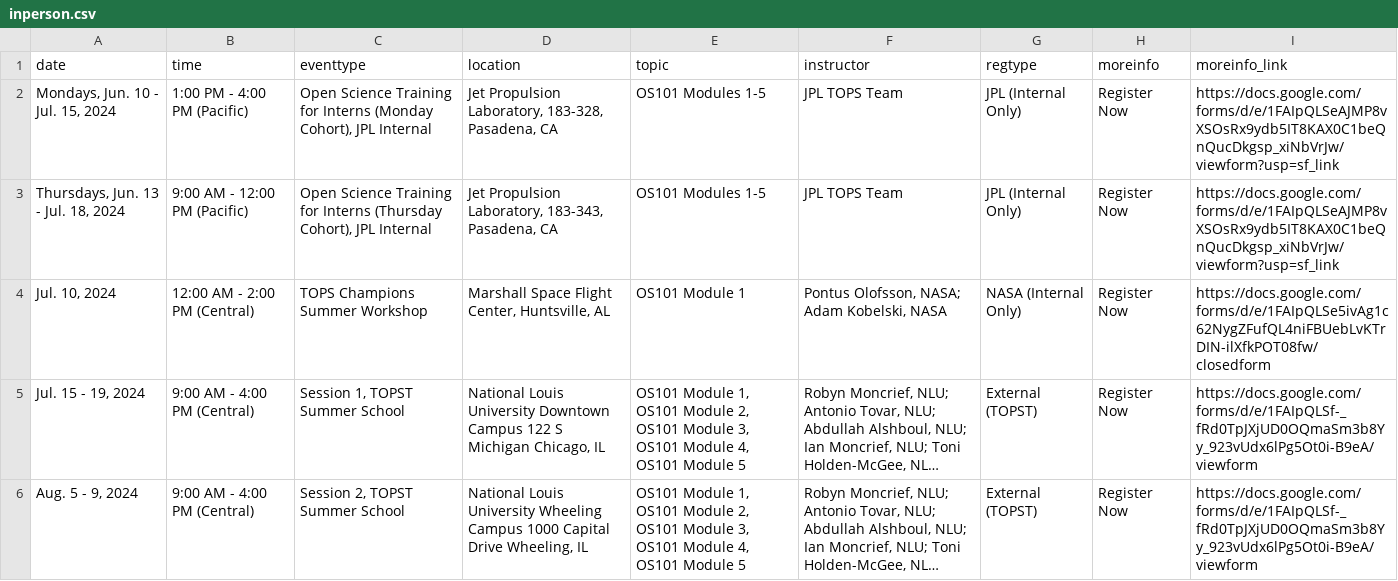
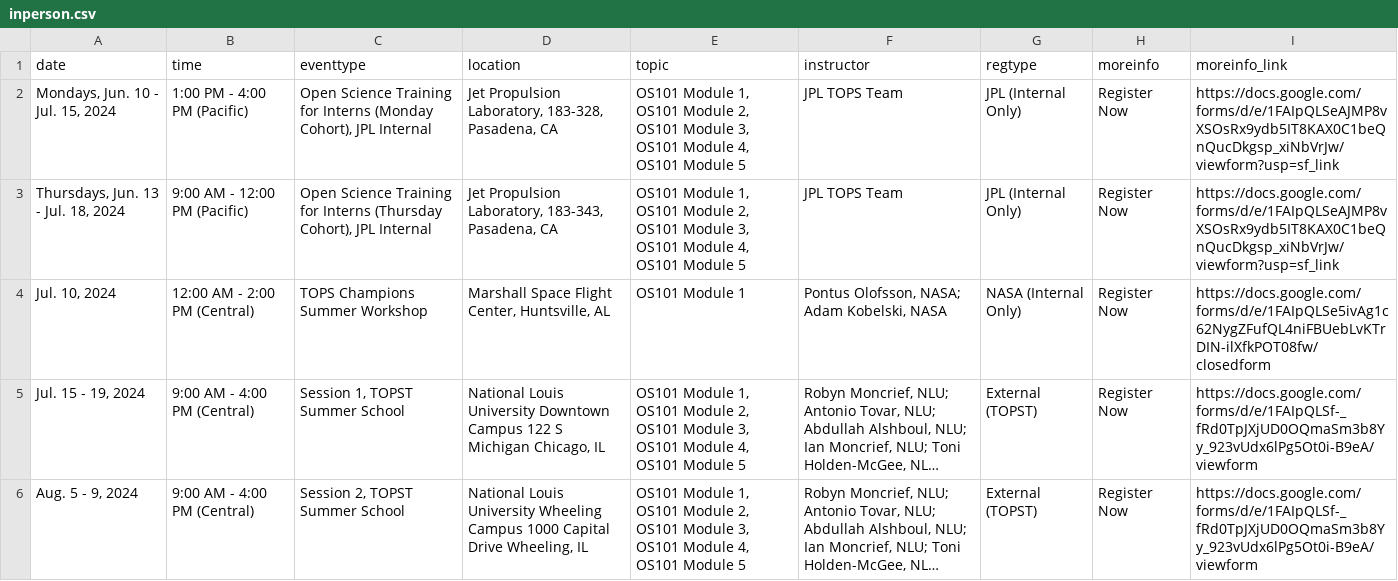
Before and after one commit to nasa/Transform-to-Open-Science, a CSV file: _data/inperson.csv, drawn as a sheet; long unchanged cells end in ….

Commit message:
Revise topics to list one by one for JPL workshops

```diff
--- a/_data/inperson.csv
+++ b/_data/inperson.csv
@@ -1,4 +1,4 @@
 date,time,eventtype,location,topic,instructor,regtype,moreinfo,moreinfo_link
-"Mondays, Jun. 10 - Jul. 15, 2024",1:00 PM - 4:00 PM (Pacific),"Open Science Training for Interns (Monday Cohort), JPL Internal","Jet Propulsion Laboratory, 183-328, Pasadena, CA",OS101 Modules 1-5,JPL TOPS Team,JPL (Internal Only),Register Now,https://docs.google.com/forms/d/e/1FAIpQLSeAJMP8vXSOsRx9ydb5IT8KAX0C1beQnQucDkgsp_xiNbVrJw/viewform?usp=sf_link
-"Thursdays, Jun. 13 - Jul. 18, 2024",9:00 AM - 12:00 PM (Pacific),"Open Science Training for Interns (Thursday Cohort), JPL Internal","Jet Propulsion Laboratory, 183-343, Pasadena, CA",OS101 Modules 1-5,JPL TOPS Team,JPL (Internal Only),Register Now,https://docs.google.com/forms/d/e/1FAIpQLSeAJMP8vXSOsRx9ydb5IT8KAX0C1beQnQucDkgsp_xiNbVrJw/viewform?usp=sf_link
+"Mondays, Jun. 10 - Jul. 15, 2024",1:00 PM - 4:00 PM (Pacific),"Open Science Training for Interns (Monday Cohort), JPL Internal","Jet Propulsion Laboratory, 183-328, Pasadena, CA","OS101 Module 1, OS101 Module 2, OS101 Module 3, OS101 Module 4, OS101 Module 5",JPL TOPS Team,JPL (Internal Only),Register Now,https://docs.google.com/forms/d/e/1FAIpQLSeAJMP8vXSOsRx9ydb5IT8KAX0C1beQnQucDkgsp_xiNbVrJw/viewform?usp=sf_link
+"Thursdays, Jun. 13 - Jul. 18, 2024",9:00 AM - 12:00 PM (Pacific),"Open Science Training for Interns (Thursday Cohort), JPL Internal","Jet Propulsion Laboratory, 183-343, Pasadena, CA","OS101 Module 1, OS101 Module 2, OS101 Module 3, OS101 Module 4, OS101 Module 5",JPL TOPS Team,JPL (Internal Only),Register Now,https://docs.google.com/forms/d/e/1FAIpQLSeAJMP8vXSOsRx9ydb5IT8KAX0C1beQnQucDkgsp_xiNbVrJw/viewform?usp=sf_link
 "Jul. 10, 2024",12:00 AM - 2:00 PM (Central),TOPS Champions Summer Workshop,"Marshall Space Flight Center, Huntsville, AL",OS101 Module 1,"Pontus Olofsson, NASA; Adam Kobelski, NASA",NASA (Internal Only),Register Now,https://docs.google.com/forms/d/e/1FAIpQLSe5ivAg1c62NygZFufQL4niFBUebLvKTrDIN-ilXfkPOT08fw/closedform
```
